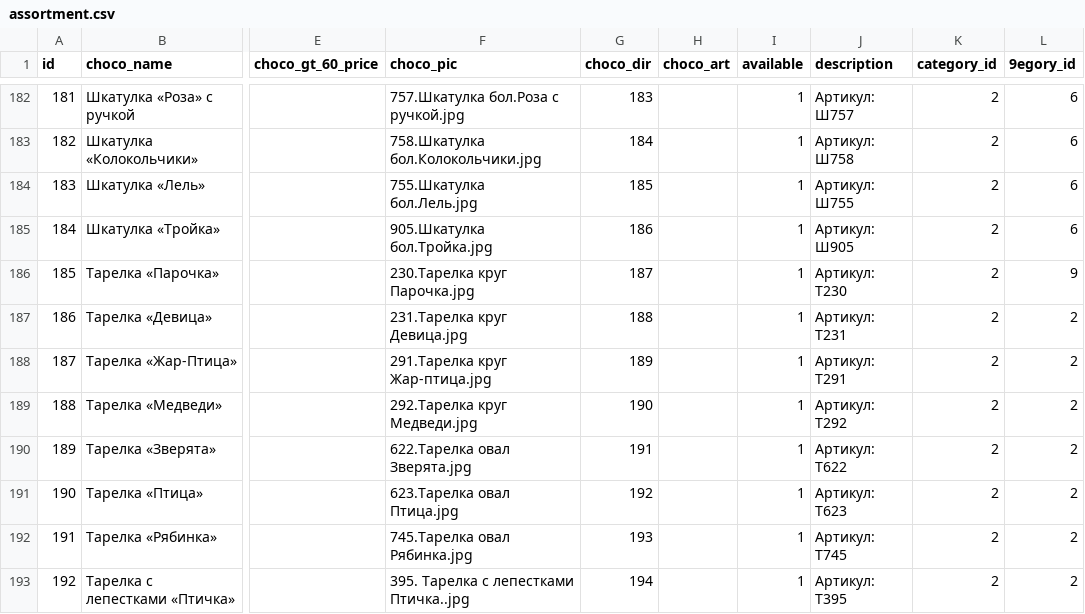
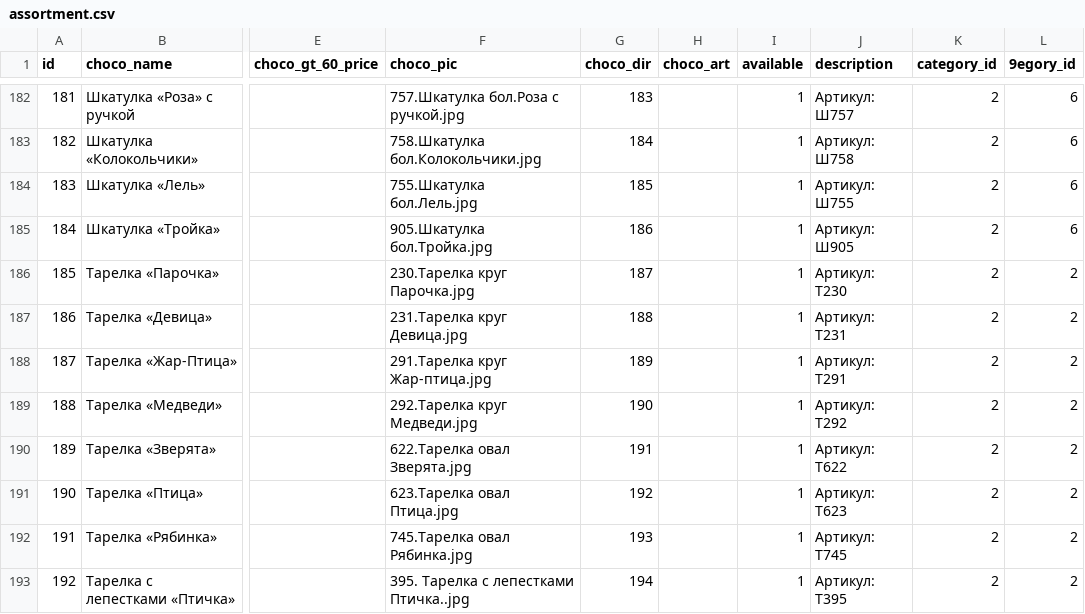
Before and after one commit to Pauline-sh/choco, a CSV file: assortment.csv, drawn as a sheet; only a part is shown, gaps mark what is left out; the diff names each change by its address in the sheet, - before the commit and + after, or states it on an @@ line.

```diff
--- a/assortment.csv
+++ b/assortment.csv
-L186 (9egory_id): 9
+L186 (9egory_id): 2
```
Also changed, not shown: 1 other file.
